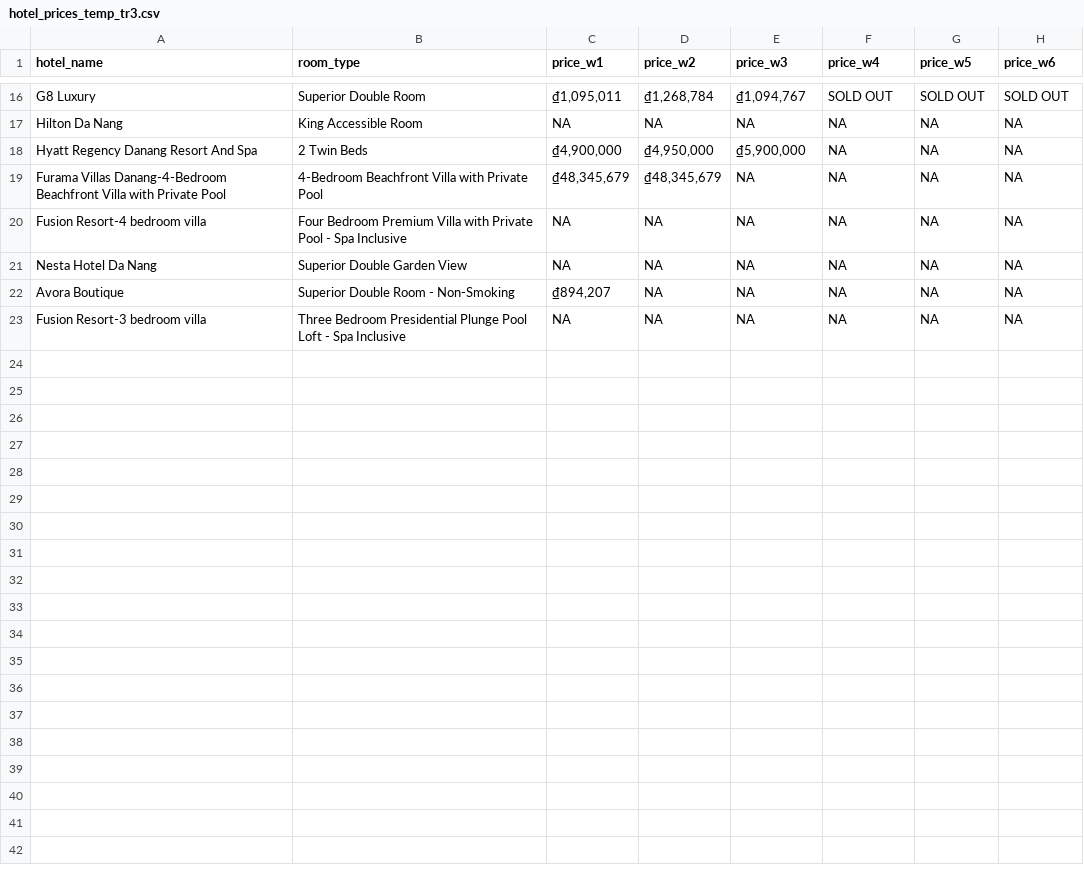
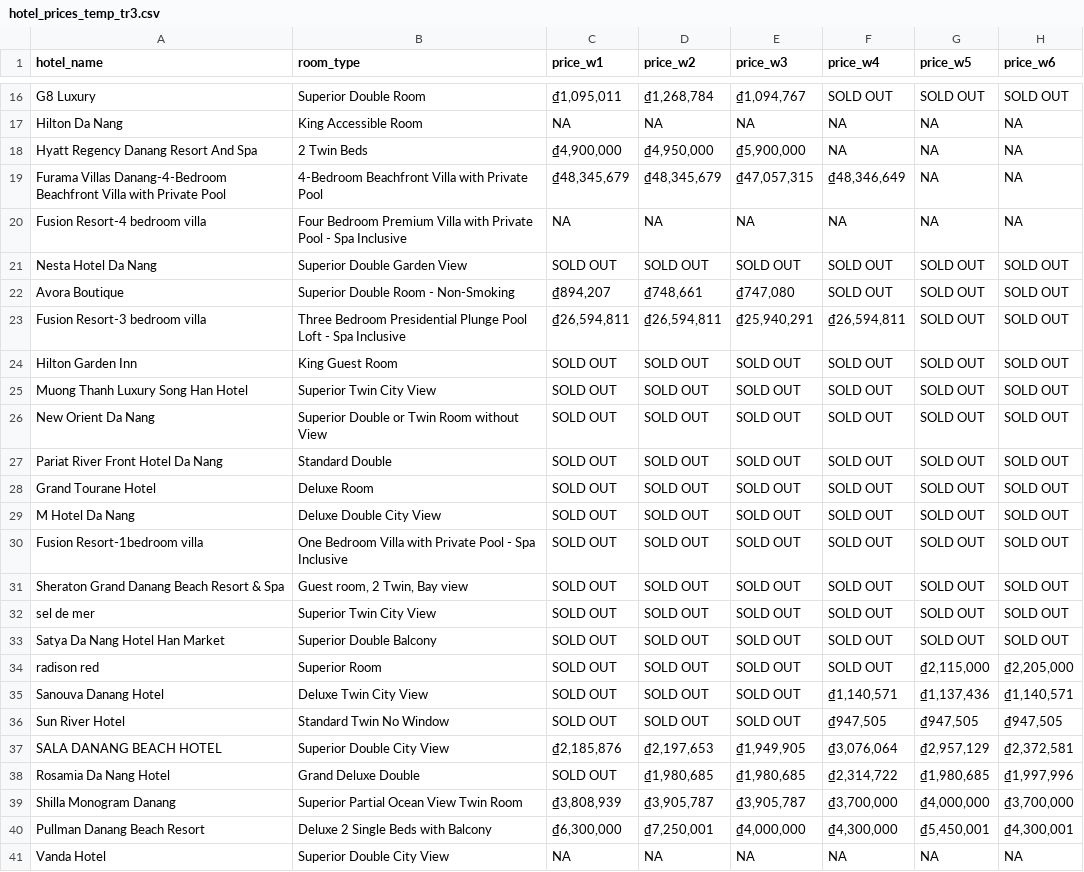
Before and after one commit to hchinhtrung/mvillage-email-template, a CSV file: 31.crawl-tool/tr3/hotel_prices_temp_tr3.csv, drawn as a sheet; only a part is shown, gaps mark what is left out; the diff covers the shown part only.

```diff
--- a/31.crawl-tool/tr3/hotel_prices_temp_tr3.csv
+++ b/31.crawl-tool/tr3/hotel_prices_temp_tr3.csv
@@ -18,6 +18,24 @@ Hilton Da Nang,King Accessible Room,NA,NA,NA,NA,NA,NA
 Hyatt Regency Danang Resort And Spa,2 Twin Beds,"₫4,900,000","₫4,950,000","₫5,900,000",NA,NA,NA
-Furama Villas Danang-4-Bedroom Beachfront Villa with Private Pool,4-Bedroom Beachfront Villa with Private Pool,"₫48,345,679","₫48,345,679",NA,NA,NA,NA
+Furama Villas Danang-4-Bedroom Beachfront Villa with Private Pool,4-Bedroom Beachfront Villa with Private Pool,"₫48,345,679","₫48,345,679","₫47,057,315","₫48,346,649",NA,NA
 Fusion Resort-4 bedroom villa,Four Bedroom Premium Villa with Private Pool - Spa Inclusive,NA,NA,NA,NA,NA,NA
-Nesta Hotel Da Nang,Superior Double Garden View,NA,NA,NA,NA,NA,NA
-Avora Boutique,Superior Double Room - Non-Smoking,"₫894,207",NA,NA,NA,NA,NA
-Fusion Resort-3 bedroom villa,Three Bedroom Presidential Plunge Pool Loft - Spa Inclusive,NA,NA,NA,NA,NA,NA
+Nesta Hotel Da Nang,Superior Double Garden View,SOLD OUT,SOLD OUT,SOLD OUT,SOLD OUT,SOLD OUT,SOLD OUT
+Avora Boutique,Superior Double Room - Non-Smoking,"₫894,207","₫748,661","₫747,080",SOLD OUT,SOLD OUT,SOLD OUT
+Fusion Resort-3 bedroom villa,Three Bedroom Presidential Plunge Pool Loft - Spa Inclusive,"₫26,594,811","₫26,594,811","₫25,940,291","₫26,594,811",SOLD OUT,SOLD OUT
+Hilton Garden Inn,King Guest Room,SOLD OUT,SOLD OUT,SOLD OUT,SOLD OUT,SOLD OUT,SOLD OUT
+Muong Thanh Luxury Song Han Hotel,Superior Twin City View,SOLD OUT,SOLD OUT,SOLD OUT,SOLD OUT,SOLD OUT,SOLD OUT
+New Orient Da Nang,Superior Double or Twin Room without View,SOLD OUT,SOLD OUT,SOLD OUT,SOLD OUT,SOLD OUT,SOLD OUT
+Pariat River Front Hotel Da Nang,Standard Double,SOLD OUT,SOLD OUT,SOLD OUT,SOLD OUT,SOLD OUT,SOLD OUT
+Grand Tourane Hotel,Deluxe Room,SOLD OUT,SOLD OUT,SOLD OUT,SOLD OUT,SOLD OUT,SOLD OUT
+M Hotel Da Nang,Deluxe Double City View,SOLD OUT,SOLD OUT,SOLD OUT,SOLD OUT,SOLD OUT,SOLD OUT
+Fusion Resort-1bedroom villa,One Bedroom Villa with Private Pool - Spa Inclusive,SOLD OUT,SOLD OUT,SOLD OUT,SOLD OUT,SOLD OUT,SOLD OUT
+Sheraton Grand Danang Beach Resort & Spa,"Guest room, 2 Twin, Bay view",SOLD OUT,SOLD OUT,SOLD OUT,SOLD OUT,SOLD OUT,SOLD OUT
+sel de mer,Superior Twin City View,SOLD OUT,SOLD OUT,SOLD OUT,SOLD OUT,SOLD OUT,SOLD OUT
+Satya Da Nang Hotel Han Market,Superior Double Balcony,SOLD OUT,SOLD OUT,SOLD OUT,SOLD OUT,SOLD OUT,SOLD OUT
+radison red,Superior Room,SOLD OUT,SOLD OUT,SOLD OUT,SOLD OUT,"₫2,115,000","₫2,205,000"
+Sanouva Danang Hotel,Deluxe Twin City View,SOLD OUT,SOLD OUT,SOLD OUT,"₫1,140,571","₫1,137,436","₫1,140,571"
+Sun River Hotel,Standard Twin No Window,SOLD OUT,SOLD OUT,SOLD OUT,"₫947,505","₫947,505","₫947,505"
+SALA DANANG BEACH HOTEL,Superior Double City View,"₫2,185,876","₫2,197,653","₫1,949,905","₫3,076,064","₫2,957,129","₫2,372,581"
+Rosamia Da Nang Hotel,Grand Deluxe Double,SOLD OUT,"₫1,980,685","₫1,980,685","₫2,314,722","₫1,980,685","₫1,997,996"
+Shilla Monogram Danang,Superior Partial Ocean View Twin Room,"₫3,808,939","₫3,905,787","₫3,905,787","₫3,700,000","₫4,000,000","₫3,700,000"
+Pullman Danang Beach Resort,Deluxe 2 Single Beds with Balcony,"₫6,300,000","₫7,250,001","₫4,000,000","₫4,300,000","₫5,450,001","₫4,300,001"
+Vanda Hotel,Superior Double City View,NA,NA,NA,NA,NA,NA
```
Also changed, not shown: 6 edited cells elsewhere in this file, 31.crawl-tool/tr1/hotel_prices_temp_tr1.csv, 31.crawl-tool/tr2/hotel_prices_temp_tr2.csv, 11 other files.
